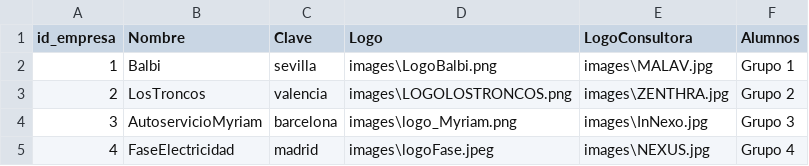
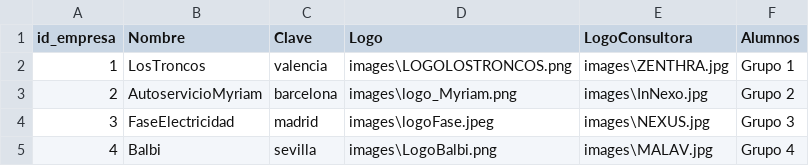
Before and after one commit to guille2506/final, a CSV file: csvfiles/empresas.csv, drawn as a sheet.

Commit message:
Corrección empresas.csv

```diff
--- a/csvfiles/empresas.csv
+++ b/csvfiles/empresas.csv
@@ -1,5 +1,5 @@
 id_empresa,Nombre,Clave,Logo,LogoConsultora,Alumnos
-1,Balbi,sevilla,images\LogoBalbi.png,images\MALAV.jpg,Grupo 1
-2,LosTroncos,valencia,images\LOGOLOSTRONCOS.png,images\ZENTHRA.jpg,Grupo 2
-3,AutoservicioMyriam,barcelona,images\logo_Myriam.png,images\InNexo.jpg,Grupo 3
-4,FaseElectricidad,madrid,images\logoFase.jpeg,images\NEXUS.jpg,Grupo 4
+1,LosTroncos,valencia,images\LOGOLOSTRONCOS.png,images\ZENTHRA.jpg,Grupo 1
+2,AutoservicioMyriam,barcelona,images\logo_Myriam.png,images\InNexo.jpg,Grupo 2
+3,FaseElectricidad,madrid,images\logoFase.jpeg,images\NEXUS.jpg,Grupo 3
+4,Balbi,sevilla,images\LogoBalbi.png,images\MALAV.jpg,Grupo 4
```
